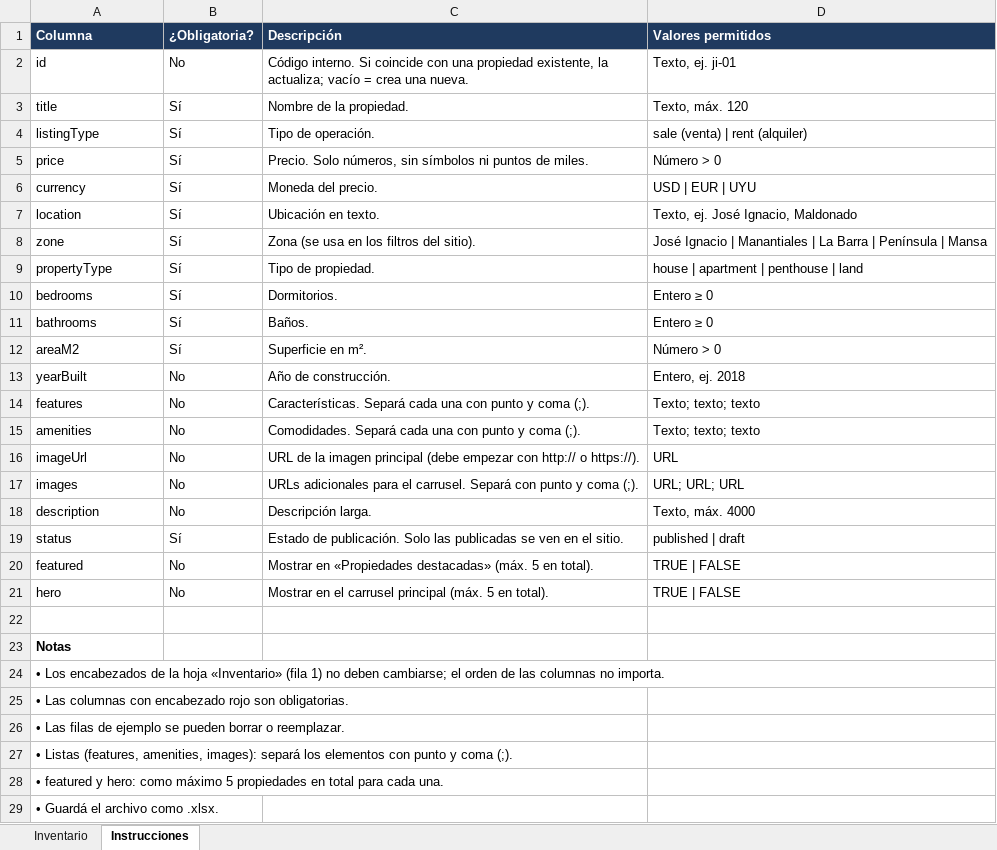
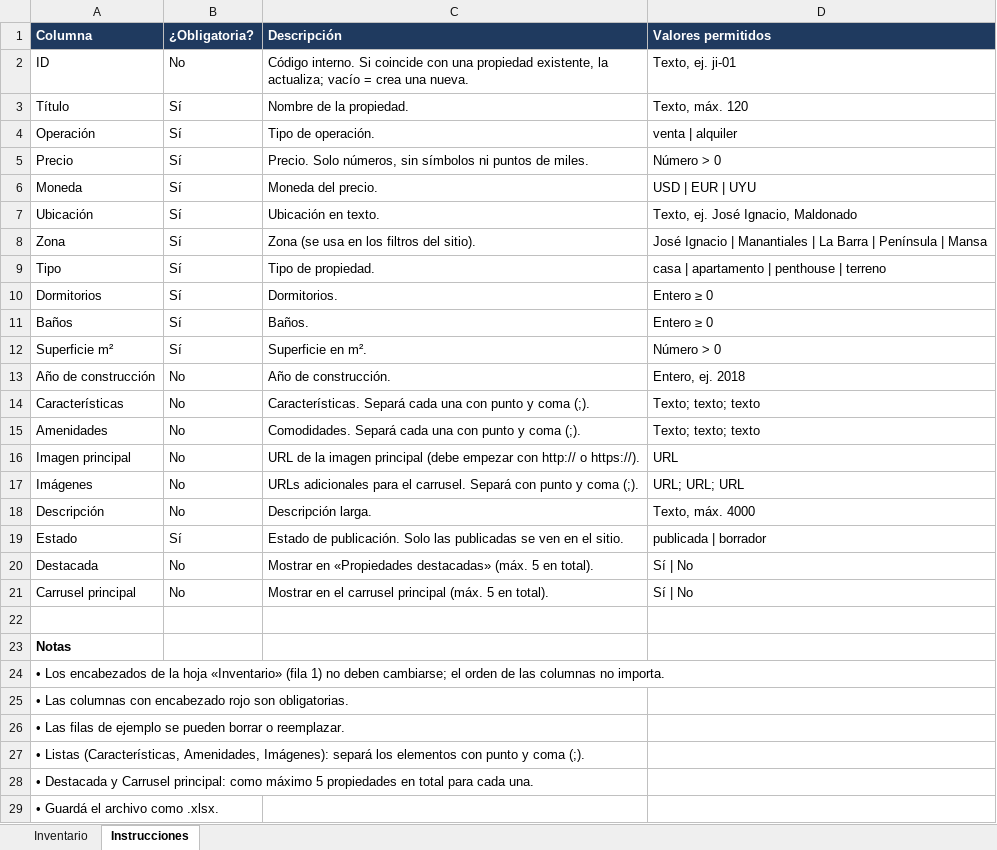
Before and after one commit to pegasuspixelsux-stack/transaction_dark, an Excel workbook: public/templates/inventory-import-sample.xlsx, sheet Instrucciones, drawn as a sheet; values as stored, in another font and other column widths than the file's, no borders; the diff names each change by its address in the sheet, - before the commit and + after, or states it on an @@ line.

```diff
--- a/public/templates/inventory-import-sample.xlsx (sheet Instrucciones)
+++ b/public/templates/inventory-import-sample.xlsx (sheet Instrucciones)
-A2 (Columna): id
+A2 (Columna): ID
-A3 (Columna): title
+A3 (Columna): Título
-A4 (Columna): listingType
+A4 (Columna): Operación
-D4 (Valores permitidos): sale (venta) | rent (alquiler)
+D4 (Valores permitidos): venta | alquiler
-A5 (Columna): price
+A5 (Columna): Precio
-A6 (Columna): currency
+A6 (Columna): Moneda
-A7 (Columna): location
+A7 (Columna): Ubicación
-A8 (Columna): zone
+A8 (Columna): Zona
-A9 (Columna): propertyType
+A9 (Columna): Tipo
-D9 (Valores permitidos): house | apartment | penthouse | land
+D9 (Valores permitidos): casa | apartamento | penthouse | terreno
-A10 (Columna): bedrooms
+A10 (Columna): Dormitorios
-A11 (Columna): bathrooms
+A11 (Columna): Baños
-A12 (Columna): areaM2
+A12 (Columna): Superficie m²
-A13 (Columna): yearBuilt
+A13 (Columna): Año de construcción
-A14 (Columna): features
+A14 (Columna): Características
-A15 (Columna): amenities
+A15 (Columna): Amenidades
-A16 (Columna): imageUrl
+A16 (Columna): Imagen principal
-A17 (Columna): images
+A17 (Columna): Imágenes
-A18 (Columna): description
+A18 (Columna): Descripción
-A19 (Columna): status
+A19 (Columna): Estado
-D19 (Valores permitidos): published | draft
+D19 (Valores permitidos): publicada | borrador
-A20 (Columna): featured
+A20 (Columna): Destacada
-D20:D21 (Valores permitidos): TRUE | FALSE
+D20:D21 (Valores permitidos): Sí | No
-A21 (Columna): hero
+A21 (Columna): Carrusel principal
-A27 (Columna): • Listas (features, amenities, images): separá los…
+A27 (Columna): • Listas (Características, Amenidades, Imágenes): separá los…
-A28 (Columna): • featured y hero: como máximo…
+A28 (Columna): • Destacada y Carrusel principal: como máximo…
```
Also changed, not shown: sheet Inventario, 1 other file.
